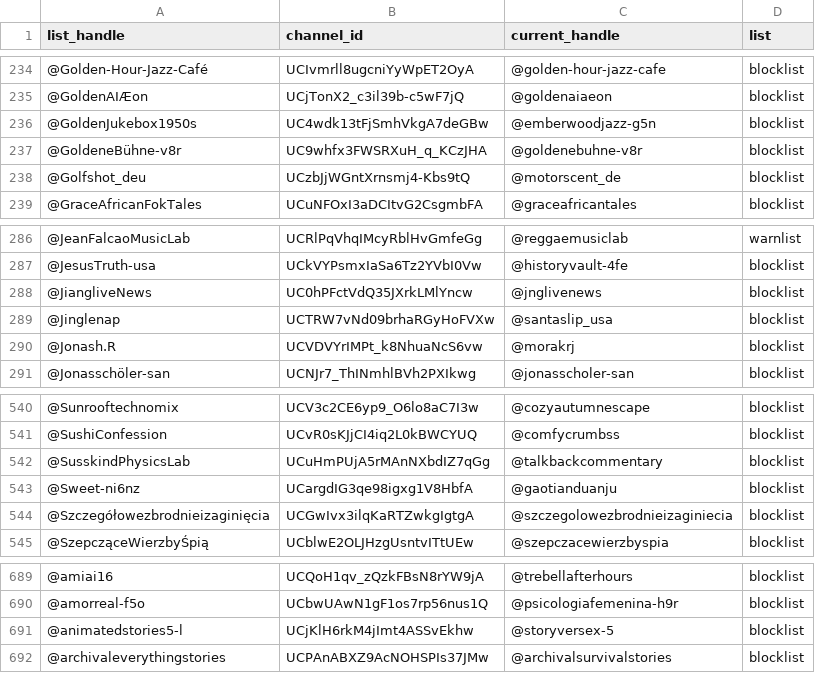
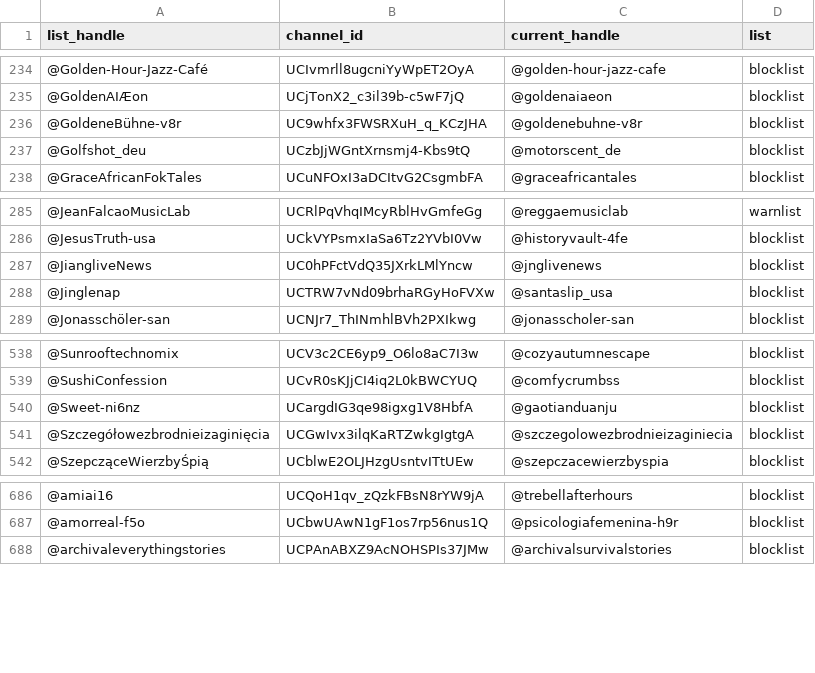
Before and after one commit to theSiegs/aislist-channel-ids, a TSV file: reports/handle_changes.tsv, drawn as a sheet; only a part is shown, gaps mark what is left out.

```diff
--- a/reports/handle_changes.tsv
+++ b/reports/handle_changes.tsv
@@ -235,3 +235,2 @@ list_handle	channel_id	current_handle	list
 @GoldenAIÆon	UCjTonX2_c3il39b-c5wF7jQ	@goldenaiaeon	blocklist
-@GoldenJukebox1950s	UC4wdk13tFjSmhVkgA7deGBw	@emberwoodjazz-g5n	blocklist
 @GoldeneBühne-v8r	UC9whfx3FWSRXuH_q_KCzJHA	@goldenebuhne-v8r	blocklist
@@ -289,3 +288,2 @@ list_handle	channel_id	current_handle	list
 @Jinglenap	UCTRW7vNd09brhaRGyHoFVXw	@santaslip_usa	blocklist
-@Jonash.R	UCVDVYrIMPt_k8NhuaNcS6vw	@morakrj	blocklist
 @Jonasschöler-san	UCNJr7_ThINmhlBVh2PXIkwg	@jonasscholer-san	blocklist
@@ -541,3 +539,2 @@ list_handle	channel_id	current_handle	list
 @SushiConfession	UCvR0sKJjCI4iq2L0kBWCYUQ	@comfycrumbss	blocklist
-@SusskindPhysicsLab	UCuHmPUjA5rMAnNXbdIZ7qGg	@talkbackcommentary	blocklist
 @Sweet-ni6nz	UCargdIG3qe98igxg1V8HbfA	@gaotianduanju	blocklist
@@ -690,3 +687,2 @@ list_handle	channel_id	current_handle	list
 @amorreal-f5o	UCbwUAwN1gF1os7rp56nus1Q	@psicologiafemenina-h9r	blocklist
-@animatedstories5-l	UCjKlH6rkM4jImt4ASSvEkhw	@storyversex-5	blocklist
 @archivaleverythingstories	UCPAnABXZ9AcNOHSPIs37JMw	@archivalsurvivalstories	blocklist
```
Also changed, not shown: lists/aislist_warnlist_channels.tsv, 8 other files.
